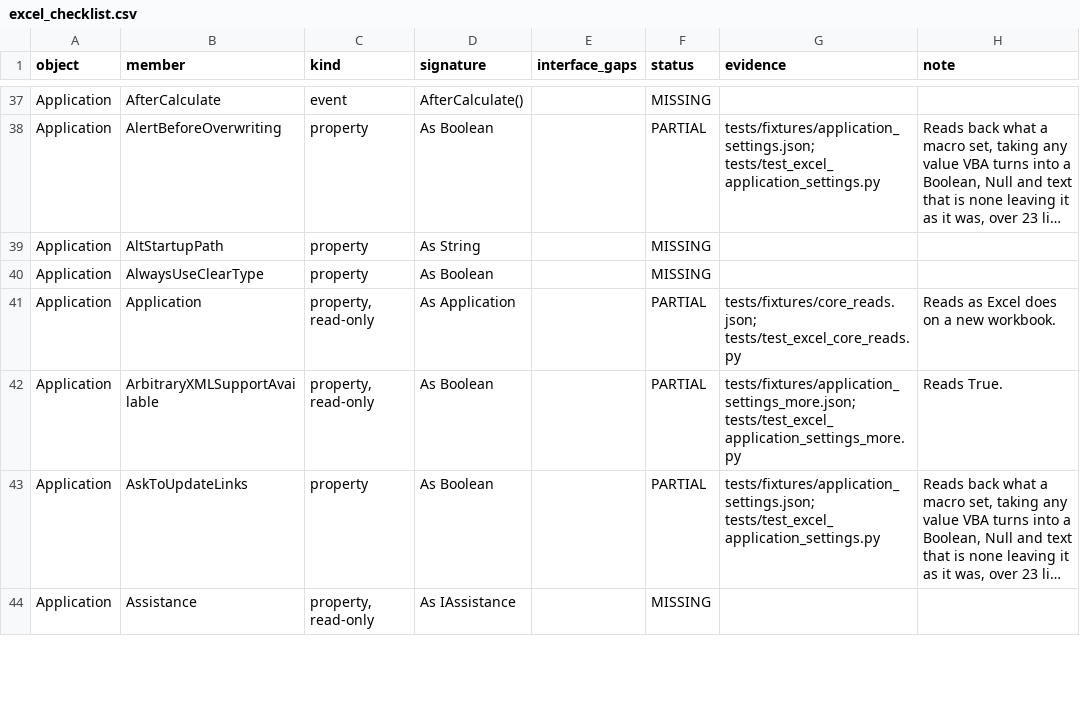
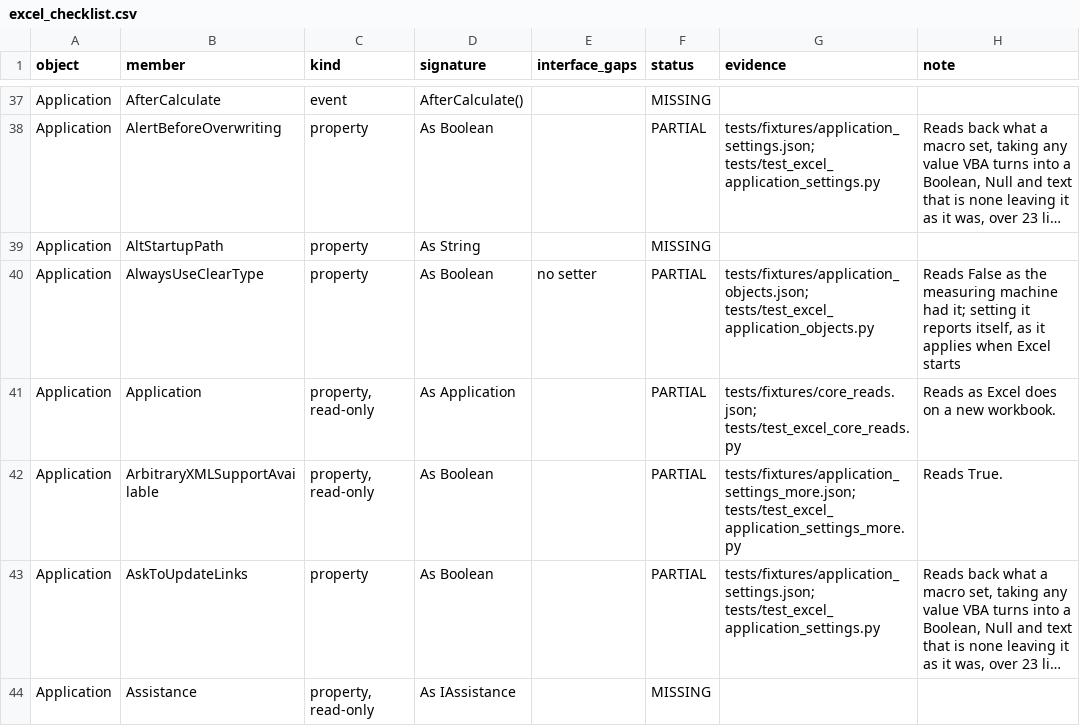
Before and after one commit to WilliamSmithEdward/pyOpenVBA, a CSV file: docs/excel_checklist.csv, drawn as a sheet; only a part is shown, gaps mark what is left out; long unchanged cells end in …; the diff covers the shown part only; the diff names each change by its address in the sheet, - before the commit and + after, or states it on an @@ line.

Commit message:
Add Application's read-only option objects
AutoRecover, MultiThreadedCalculation, SpellingOptions, AutoCorrect, DefaultWebOptions and the values a macro reads with no screen, over live rows. Setting one reports itself, as it would change a user's profile.

```diff
--- a/docs/excel_checklist.csv
+++ b/docs/excel_checklist.csv
-E40 (interface_gaps): (empty)
+E40 (interface_gaps): no setter
-F40 (status): MISSING
+F40 (status): PARTIAL
-G40 (evidence): (empty)
+G40 (evidence): tests/fixtures/application_objects.json; tests/test_excel_application_objects.py
-H40 (note): (empty)
+H40 (note): Reads False as the measuring machine had it; setting it reports itself, as it applies when Excel starts
```
Also changed, not shown: 55 edited cells elsewhere in this file, 5 other files.
